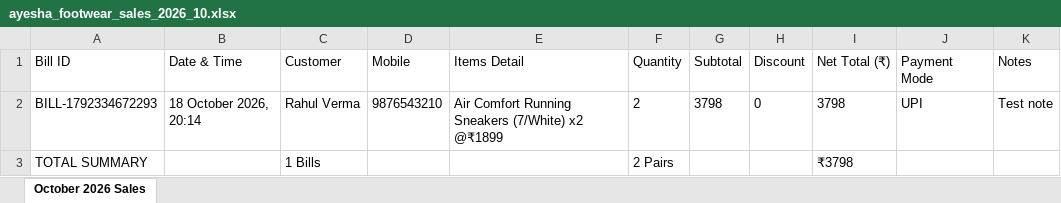
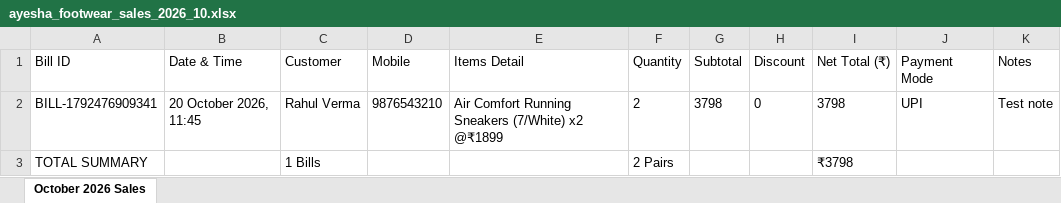
Before and after one commit to Atiq-afrn/billing-system-for-footwear, an Excel workbook: ayesha_footwear_sales_2026_10.xlsx, sheet October 2026 Sales, drawn as a sheet; values as stored, in another font and other column widths than the file's, no borders; the diff names each change by its address in the sheet, - before the commit and + after, or states it on an @@ line.

```diff
--- a/ayesha_footwear_sales_2026_10.xlsx (sheet October 2026 Sales)
+++ b/ayesha_footwear_sales_2026_10.xlsx (sheet October 2026 Sales)
-A2 (Bill ID): BILL-1792334672293
+A2 (Bill ID): BILL-1792476909341
-B2 (Date & Time): 18 October 2026, 20:14
+B2 (Date & Time): 20 October 2026, 11:45
```
Also changed, not shown: 53 other files.
